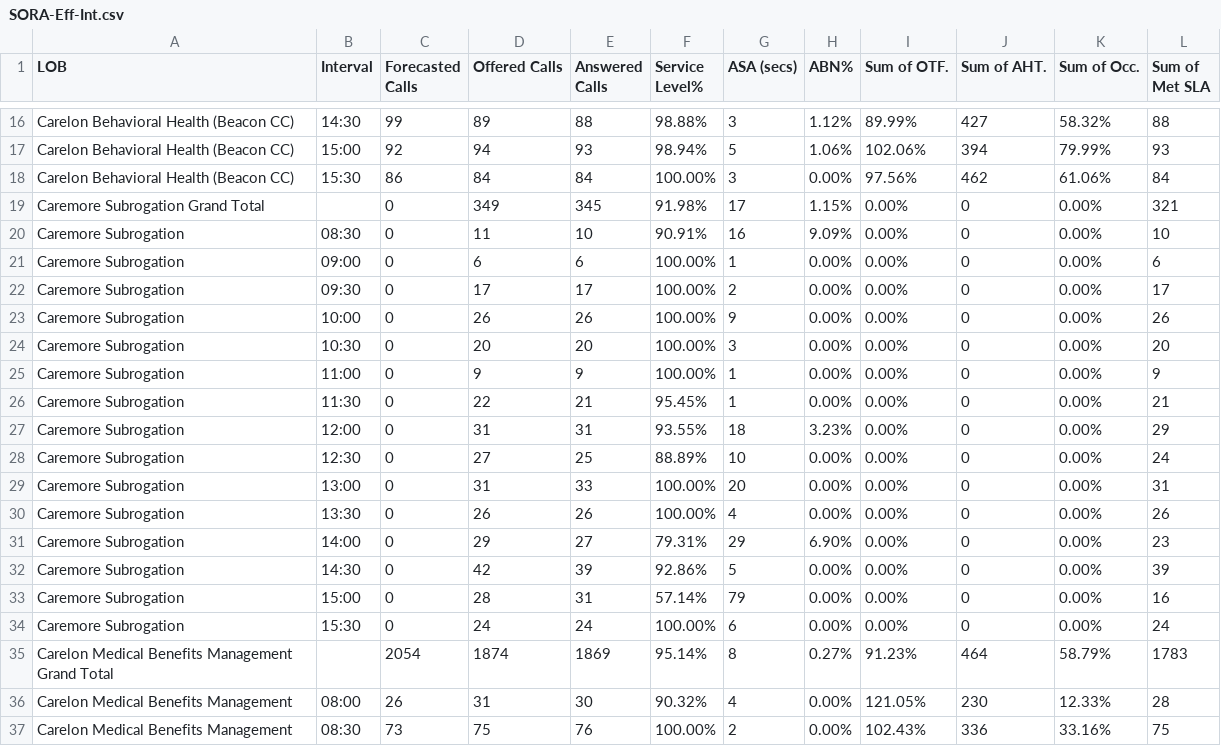
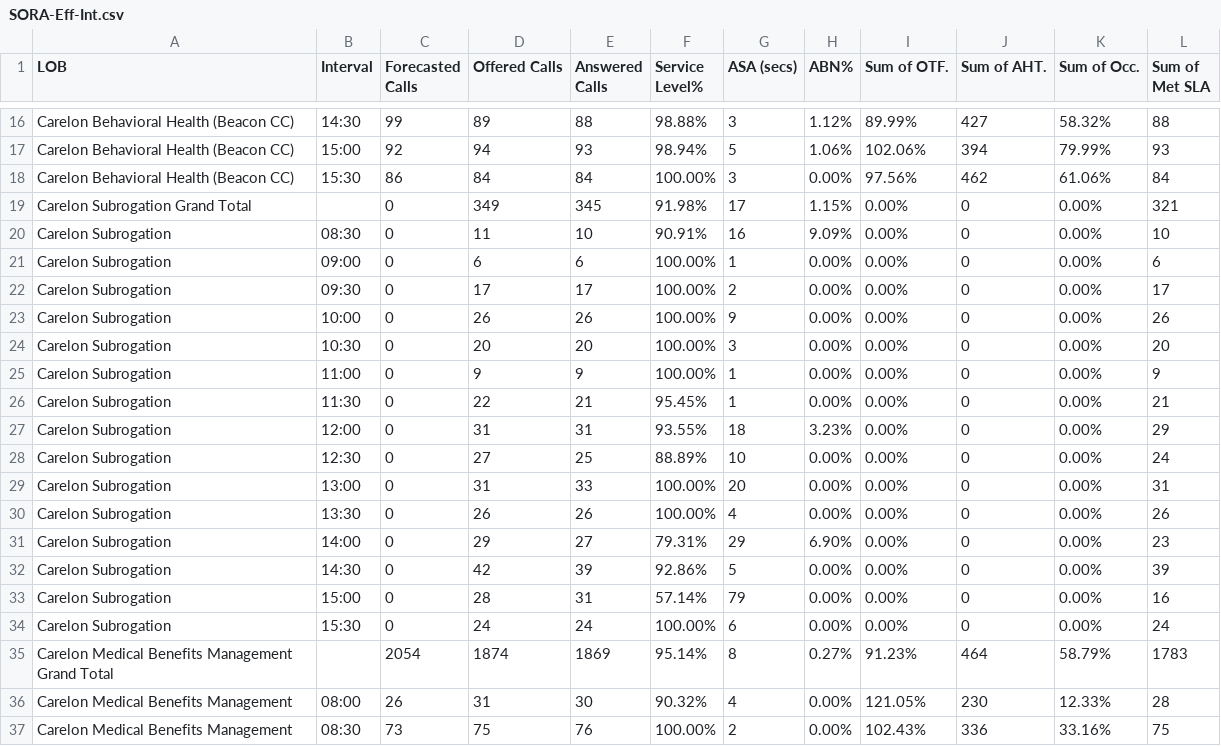
Before and after one commit to CGS-M/Efficiency-Interval, a CSV file: SORA-Eff-Int.csv, drawn as a sheet; only a part is shown, gaps mark what is left out.

Commit message:
Update SORA-Eff-Int.csv

```diff
--- a/SORA-Eff-Int.csv
+++ b/SORA-Eff-Int.csv
@@ -18,18 +18,18 @@ Carelon Behavioral Health (Beacon CC),15:00,92,94,93,98.94%,5,1.06%,102.06%,394,
 Carelon Behavioral Health (Beacon CC),15:30,86,84,84,100.00%,3,0.00%,97.56%,462,61.06%,84
-Caremore Subrogation Grand Total,,0,349,345,91.98%,17,1.15%,0.00%,0,0.00%,321
-Caremore Subrogation,08:30,0,11,10,90.91%,16,9.09%,0.00%,0,0.00%,10
-Caremore Subrogation,09:00,0,6,6,100.00%,1,0.00%,0.00%,0,0.00%,6
-Caremore Subrogation,09:30,0,17,17,100.00%,2,0.00%,0.00%,0,0.00%,17
-Caremore Subrogation,10:00,0,26,26,100.00%,9,0.00%,0.00%,0,0.00%,26
-Caremore Subrogation,10:30,0,20,20,100.00%,3,0.00%,0.00%,0,0.00%,20
-Caremore Subrogation,11:00,0,9,9,100.00%,1,0.00%,0.00%,0,0.00%,9
-Caremore Subrogation,11:30,0,22,21,95.45%,1,0.00%,0.00%,0,0.00%,21
-Caremore Subrogation,12:00,0,31,31,93.55%,18,3.23%,0.00%,0,0.00%,29
-Caremore Subrogation,12:30,0,27,25,88.89%,10,0.00%,0.00%,0,0.00%,24
-Caremore Subrogation,13:00,0,31,33,100.00%,20,0.00%,0.00%,0,0.00%,31
-Caremore Subrogation,13:30,0,26,26,100.00%,4,0.00%,0.00%,0,0.00%,26
-Caremore Subrogation,14:00,0,29,27,79.31%,29,6.90%,0.00%,0,0.00%,23
-Caremore Subrogation,14:30,0,42,39,92.86%,5,0.00%,0.00%,0,0.00%,39
-Caremore Subrogation,15:00,0,28,31,57.14%,79,0.00%,0.00%,0,0.00%,16
-Caremore Subrogation,15:30,0,24,24,100.00%,6,0.00%,0.00%,0,0.00%,24
+Carelon Subrogation Grand Total,,0,349,345,91.98%,17,1.15%,0.00%,0,0.00%,321
+Carelon Subrogation,08:30,0,11,10,90.91%,16,9.09%,0.00%,0,0.00%,10
+Carelon Subrogation,09:00,0,6,6,100.00%,1,0.00%,0.00%,0,0.00%,6
+Carelon Subrogation,09:30,0,17,17,100.00%,2,0.00%,0.00%,0,0.00%,17
+Carelon Subrogation,10:00,0,26,26,100.00%,9,0.00%,0.00%,0,0.00%,26
+Carelon Subrogation,10:30,0,20,20,100.00%,3,0.00%,0.00%,0,0.00%,20
+Carelon Subrogation,11:00,0,9,9,100.00%,1,0.00%,0.00%,0,0.00%,9
+Carelon Subrogation,11:30,0,22,21,95.45%,1,0.00%,0.00%,0,0.00%,21
+Carelon Subrogation,12:00,0,31,31,93.55%,18,3.23%,0.00%,0,0.00%,29
+Carelon Subrogation,12:30,0,27,25,88.89%,10,0.00%,0.00%,0,0.00%,24
+Carelon Subrogation,13:00,0,31,33,100.00%,20,0.00%,0.00%,0,0.00%,31
+Carelon Subrogation,13:30,0,26,26,100.00%,4,0.00%,0.00%,0,0.00%,26
+Carelon Subrogation,14:00,0,29,27,79.31%,29,6.90%,0.00%,0,0.00%,23
+Carelon Subrogation,14:30,0,42,39,92.86%,5,0.00%,0.00%,0,0.00%,39
+Carelon Subrogation,15:00,0,28,31,57.14%,79,0.00%,0.00%,0,0.00%,16
+Carelon Subrogation,15:30,0,24,24,100.00%,6,0.00%,0.00%,0,0.00%,24
 Carelon Medical Benefits Management Grand Total,,2054,1874,1869,95.14%,8,0.27%,91.23%,464,58.79%,1783
```
